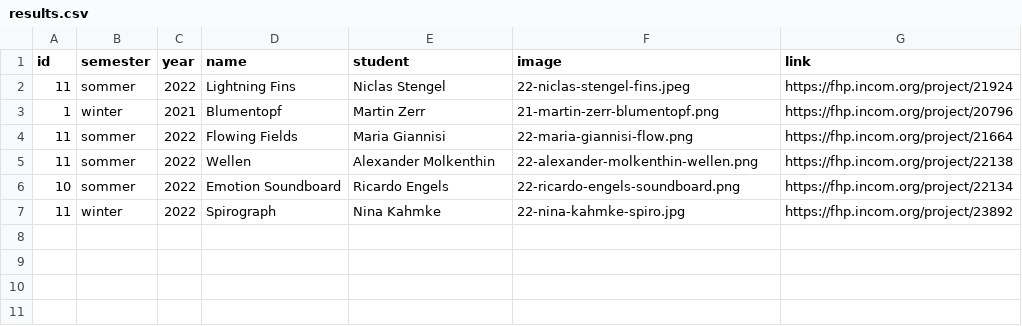
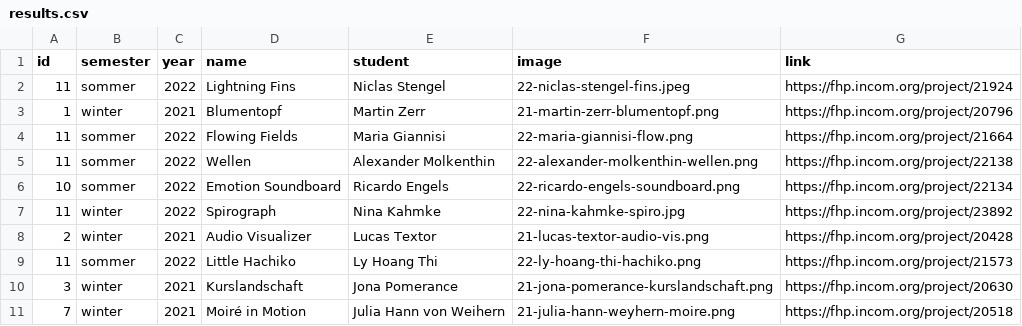
Before and after one commit to FH-Potsdam/teaching-parametric-design, a CSV file: src/site/_data/results.csv, drawn as a sheet; the diff names each change by its address in the sheet, - before the commit and + after, or states it on an @@ line.

```diff
--- a/src/site/_data/results.csv
+++ b/src/site/_data/results.csv
+row 8: 2 | winter | 2021 | Audio Visualizer | Lucas Textor | 21-lucas-textor-audio-vis.png | https://fhp.incom.org/project/20428
+row 9: 11 | sommer | 2022 | Little Hachiko | Ly Hoang Thi | 22-ly-hoang-thi-hachiko.png | https://fhp.incom.org/project/21573
+row 10: 3 | winter | 2021 | Kurslandschaft | Jona Pomerance | 21-jona-pomerance-kurslandschaft.png | https://fhp.incom.org/project/20630
+row 11: 7 | winter | 2021 | Moiré in Motion | Julia Hann von Weihern | 21-julia-hann-weyhern-moire.png | https://fhp.incom.org/project/20518
```
Also changed, not shown: src/site/_data/_results.csv.
